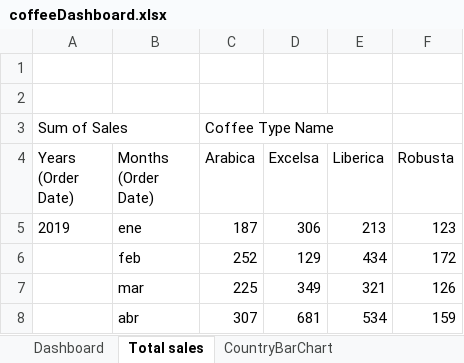
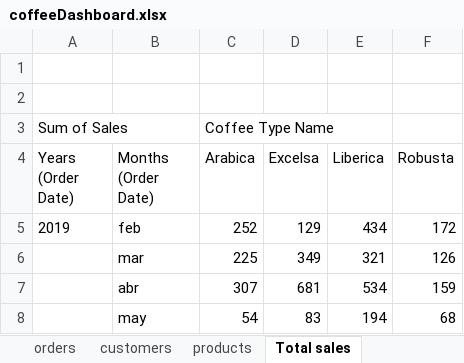
Before and after one commit to olehsekirkin/Excel-data, an Excel workbook: coffeeDashboard.xlsx, sheet Total sales, drawn as a sheet; only a part is shown; the shorter side is filled out with more unchanged rows; values as stored, in another font and other column widths than the file's, no borders; charts and pictures not drawn; removed rows and columns are numbered as before the commit, all else as after; the diff covers the shown part only; the diff names each change by its address in the sheet, - before the commit and + after, or states it on an @@ line.

```diff
--- a/coffeeDashboard.xlsx (sheet Total sales)
+++ b/coffeeDashboard.xlsx (sheet Total sales)
-row 5: 2019 | ene | 187 | 306 | 213 | 123
-A5 (Years (Order Date)): (empty)
+A5 (Years (Order Date)): 2019
```
Also changed, not shown: 33 removed rows elsewhere in this sheet, sheet RadialBarChart, sheet Top5Customers, sheet CountryBarChart, other sheet tabs, charts or pictures.
